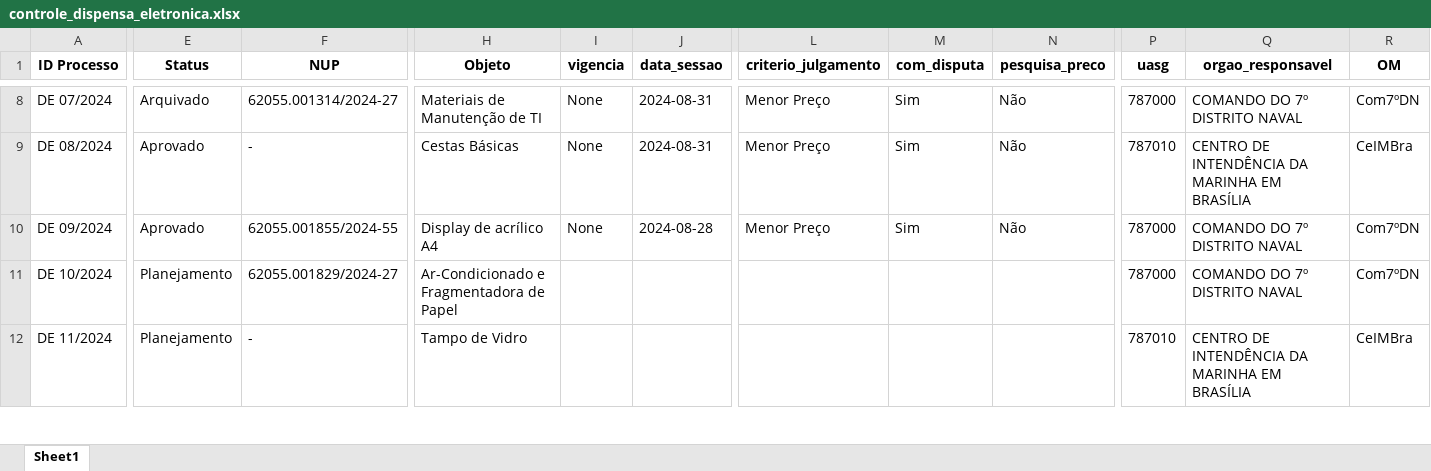
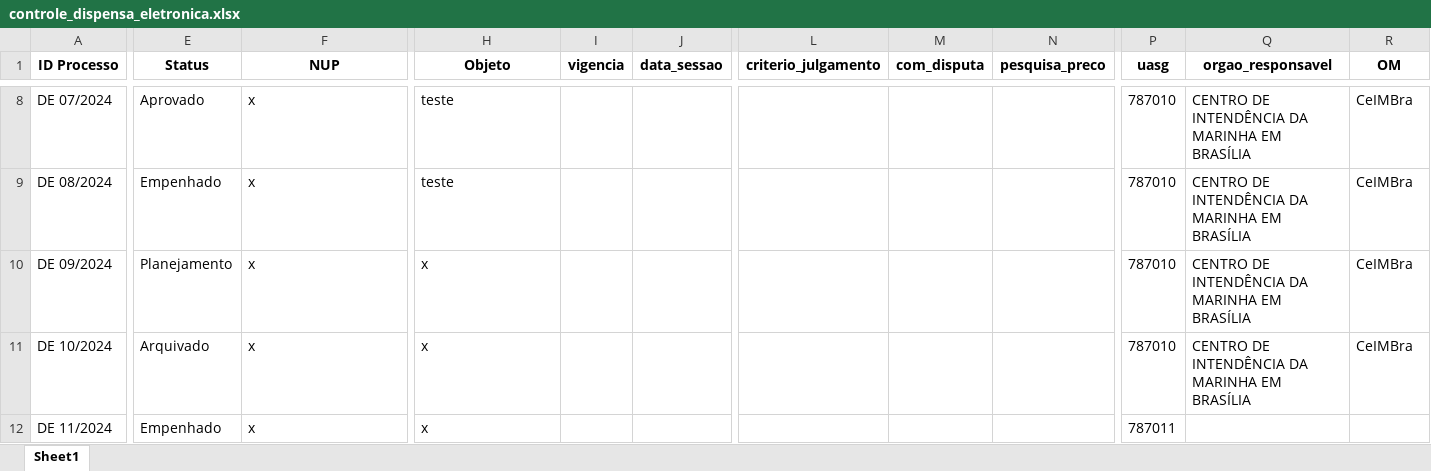
Before and after one commit to Guilhermeksc/licitacao360, an Excel workbook: controle_dispensa_eletronica.xlsx, sheet Sheet1, drawn as a sheet; only a part is shown, gaps mark what is left out; values as stored, in another font and other column widths than the file's, no borders; the diff covers the shown part only; the diff names each change by its address in the sheet, - before the commit and + after, or states it on an @@ line.

```diff
--- a/controle_dispensa_eletronica.xlsx (sheet Sheet1)
+++ b/controle_dispensa_eletronica.xlsx (sheet Sheet1)
-E8 (Status): Arquivado
+E8 (Status): Aprovado
-F8 (NUP): 62055.001314/2024-27
+F8 (NUP): x
-H8 (Objeto): Materiais de Manutenção de TI
+H8 (Objeto): teste
-I8:I10 (vigencia): None
+I8:I10 (vigencia): (empty)
-J8:J9 (data_sessao): 2024-08-31
+J8:J9 (data_sessao): (empty)
-L8:L10 (criterio_julgamento): Menor Preço
+L8:L10 (criterio_julgamento): (empty)
-M8:M10 (com_disputa): Sim
+M8:M10 (com_disputa): (empty)
-N8:N10 (pesquisa_preco): Não
+N8:N10 (pesquisa_preco): (empty)
-P8 (uasg): 787000
+P8 (uasg): 787010
-Q8 (orgao_responsavel): COMANDO DO 7º DISTRITO NAVAL
+Q8 (orgao_responsavel): CENTRO DE INTENDÊNCIA DA MARINHA EM BRASÍLIA
-R8 (OM): Com7ºDN
+R8 (OM): CeIMBra
-E9 (Status): Aprovado
+E9 (Status): Empenhado
-F9 (NUP): -
+F9 (NUP): x
-H9 (Objeto): Cestas Básicas
+H9 (Objeto): teste
-E10 (Status): Aprovado
+E10 (Status): Planejamento
-F10 (NUP): 62055.001855/2024-55
+F10 (NUP): x
-H10 (Objeto): Display de acrílico A4
+H10 (Objeto): x
-J10 (data_sessao): 2024-08-28
+J10 (data_sessao): (empty)
-P10:P11 (uasg): 787000
+P10:P11 (uasg): 787010
-Q10:Q11 (orgao_responsavel): COMANDO DO 7º DISTRITO NAVAL
+Q10:Q11 (orgao_responsavel): CENTRO DE INTENDÊNCIA DA MARINHA EM BRASÍLIA
-R10:R11 (OM): Com7ºDN
+R10:R11 (OM): CeIMBra
-E11 (Status): Planejamento
+E11 (Status): Arquivado
-F11 (NUP): 62055.001829/2024-27
+F11 (NUP): x
-H11 (Objeto): Ar-Condicionado e Fragmentadora de Papel
+H11 (Objeto): x
-E12 (Status): Planejamento
+E12 (Status): Empenhado
-F12 (NUP): -
+F12 (NUP): x
-H12 (Objeto): Tampo de Vidro
+H12 (Objeto): x
-P12 (uasg): 787010
+P12 (uasg): 787011
-Q12 (orgao_responsavel): CENTRO DE INTENDÊNCIA DA MARINHA EM BRASÍLIA
+Q12 (orgao_responsavel): (empty)
-R12 (OM): CeIMBra
+R12 (OM): (empty)
```
Also changed, not shown: 2 added rows, 8 removed rows and 432 edited cells elsewhere in this sheet, controle_dispensa_eletronica_resumida.xlsx, 18 other files.
